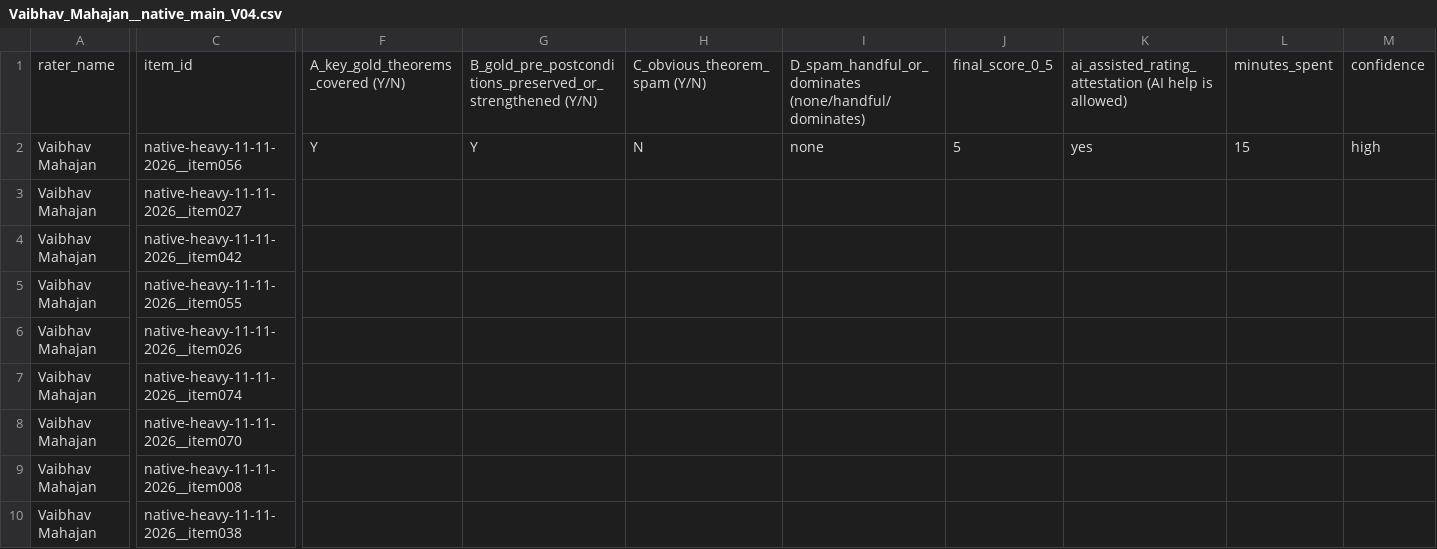
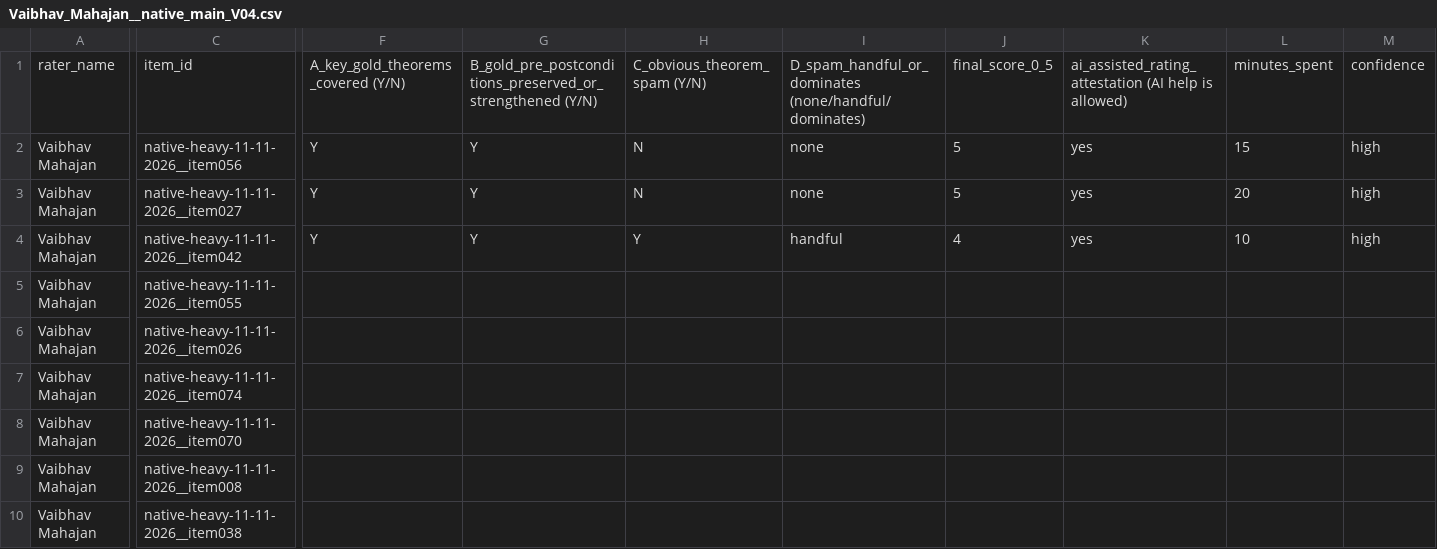
Before and after one commit to brando90/trustworthy-theorem-judges, a CSV file: experiments/09_prepare_packets_and_collect_human_ratings_start_28Sep2026/ratings/Vaibhav_Mahajan__native_main_V04.csv, drawn as a sheet; only a part is shown, gaps mark what is left out; the diff covers the shown part only; the diff names each change by its address in the sheet, - before the commit and + after, or states it on an @@ line.

```diff
--- a/experiments/09_prepare_packets_and_collect_human_ratings_start_28Sep2026/ratings/Vaibhav_Mahajan__native_main_V04.csv
+++ b/experiments/09_prepare_packets_and_collect_human_ratings_start_28Sep2026/ratings/Vaibhav_Mahajan__native_main_V04.csv
-F3:F4: (empty)
+F3:F4: Y
-G3:G4: (empty)
+G3:G4: Y
-H3: (empty)
+H3: N
-I3: (empty)
+I3: none
-J3: (empty)
+J3: 5
-K3:K4: (empty)
+K3:K4: yes
-L3: (empty)
+L3: 20
-M3:M4: (empty)
+M3:M4: high
-H4: (empty)
+H4: Y
-I4: (empty)
+I4: handful
-J4: (empty)
+J4: 4
-L4: (empty)
+L4: 10
```
Also changed, not shown: 2 edited cells elsewhere in this file, experiments/09_prepare_packets_and_collect_human_ratings_start_28Sep2026/ratings/Nikil_Ravi__native_main_V02.csv, experiments/09_prepare_packets_and_collect_human_ratings_start_28Sep2026/ratings/Srivatsava_Daruru_Sri__native_main_T05.csv, 10 other files.
